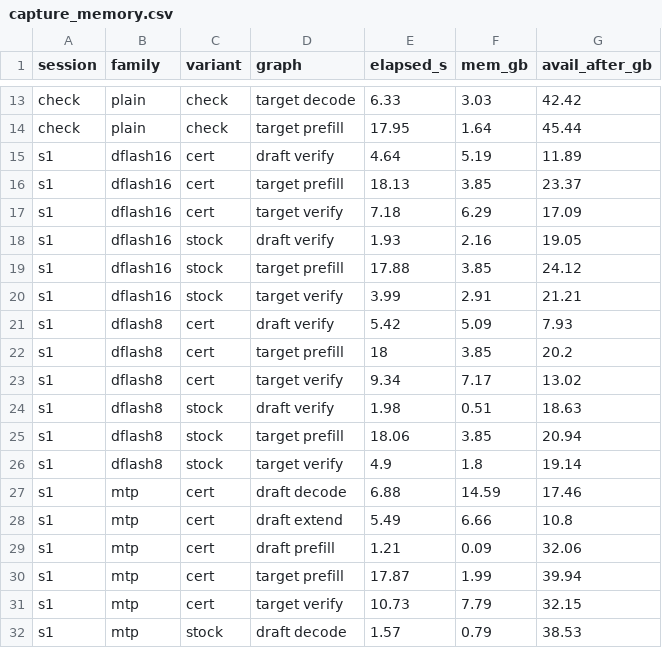
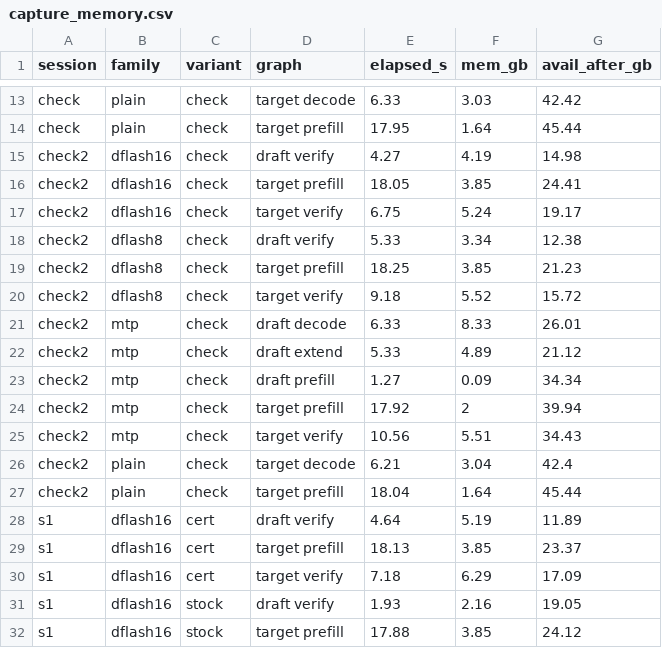
Before and after one commit to SamMausberg/verified-progress, a CSV file: evidence/certified_head/served/capture_memory.csv, drawn as a sheet; only a part is shown, gaps mark what is left out; the shorter side is filled out with more unchanged rows.

```diff
--- a/evidence/certified_head/served/capture_memory.csv
+++ b/evidence/certified_head/served/capture_memory.csv
@@ -14,2 +14,15 @@ check,plain,check,target decode,6.33,3.03,42.42
 check,plain,check,target prefill,17.95,1.64,45.44
+check2,dflash16,check,draft verify,4.27,4.19,14.98
+check2,dflash16,check,target prefill,18.05,3.85,24.41
+check2,dflash16,check,target verify,6.75,5.24,19.17
+check2,dflash8,check,draft verify,5.33,3.34,12.38
+check2,dflash8,check,target prefill,18.25,3.85,21.23
+check2,dflash8,check,target verify,9.18,5.52,15.72
+check2,mtp,check,draft decode,6.33,8.33,26.01
+check2,mtp,check,draft extend,5.33,4.89,21.12
+check2,mtp,check,draft prefill,1.27,0.09,34.34
+check2,mtp,check,target prefill,17.92,2,39.94
+check2,mtp,check,target verify,10.56,5.51,34.43
+check2,plain,check,target decode,6.21,3.04,42.4
+check2,plain,check,target prefill,18.04,1.64,45.44
 s1,dflash16,cert,draft verify,4.64,5.19,11.89
```
Also changed, not shown: evidence/certified_head/served/check.csv, evidence/certified_head/served/launches.csv, 5 other files.
